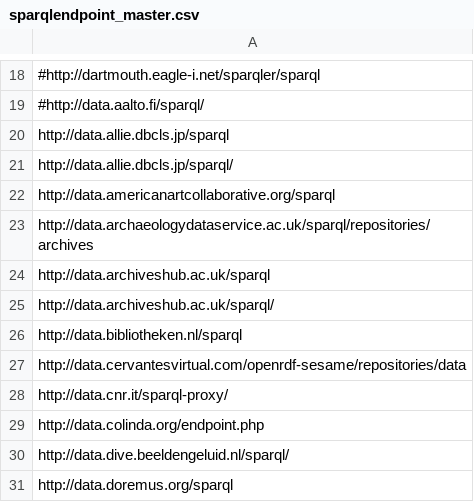
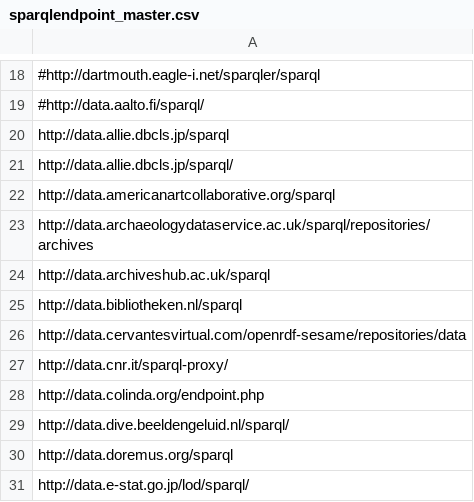
Before and after one commit to neumarcx/sparql, a CSV file: sparqlendpoint_master.csv, drawn as a sheet; only a part is shown, gaps mark what is left out; the shorter side is filled out with more unchanged rows; the diff names each change by its address in the sheet, - before the commit and + after, or states it on an @@ line.

Commit message:
duplicate

```diff
--- a/sparqlendpoint_master.csv
+++ b/sparqlendpoint_master.csv
-row 25: http://data.archiveshub.ac.uk/sparql/
```
